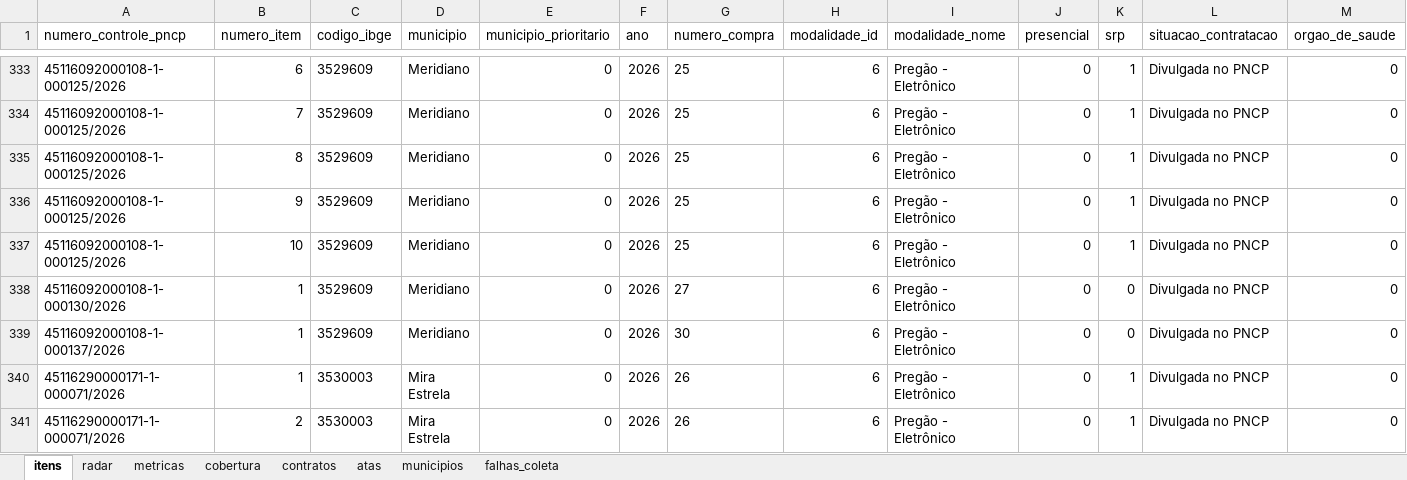
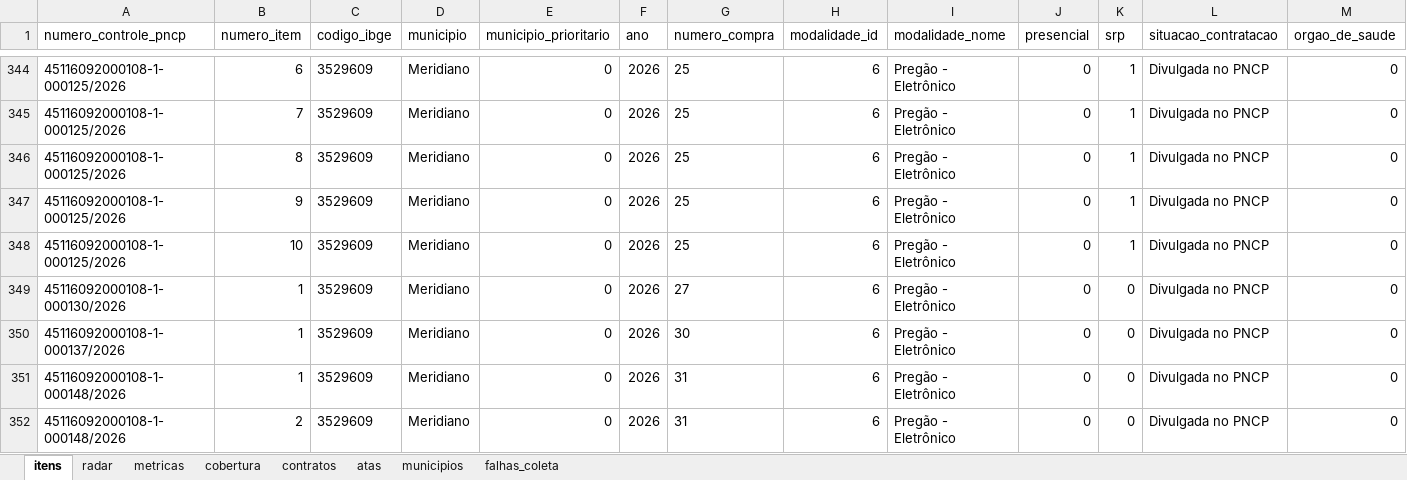
Before and after one commit to hub-ramos/licitacao, an Excel workbook: dados/licitacoes.xlsx, sheet itens, drawn as a sheet; only a part is shown, gaps mark what is left out; the shorter side is filled out with more unchanged rows; values as stored, in another font and other column widths than the file's, no borders; rows hold the shown columns only; the diff covers the shown part only; the diff names each change by its address in the sheet, - before the commit and + after, or states it on an @@ line.

```diff
--- a/dados/licitacoes.xlsx (sheet itens)
+++ b/dados/licitacoes.xlsx (sheet itens)
+row 351: 45116092000108-1-000148/2026 | 1 | 3529609 | Meridiano | 0 | 2026 | 31 | 6 | Pregão - Eletrônico | 0 | 0 | Divulgada no PNCP | 0
+row 352: 45116092000108-1-000148/2026 | 2 | 3529609 | Meridiano | 0 | 2026 | 31 | 6 | Pregão - Eletrônico | 0 | 0 | Divulgada no PNCP | 0
```
Also changed, not shown: 12 added rows and 16 edited cells elsewhere in this sheet, sheet metricas, sheet radar, 5 other files.
